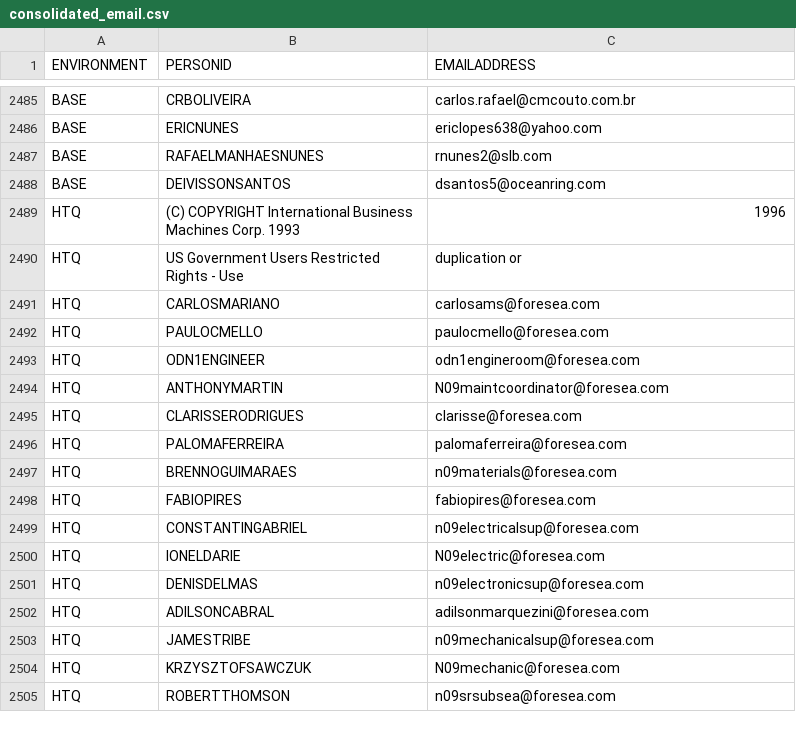
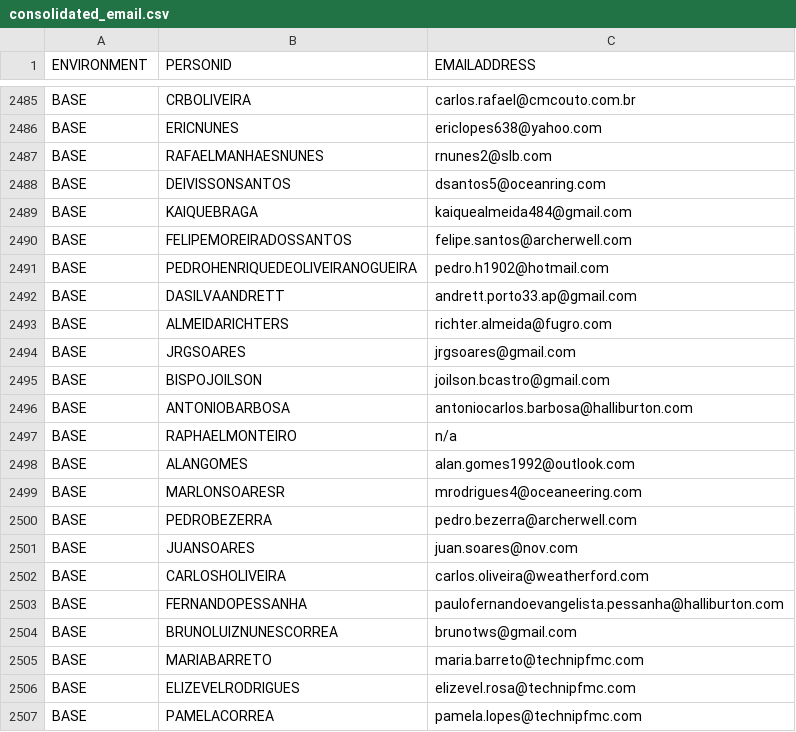
Before and after one commit to optiflowCoop/checkuser, a CSV file: output/consolidated/consolidated_email.csv, drawn as a sheet; only a part is shown, gaps mark what is left out; the shorter side is filled out with more unchanged rows; the diff covers the shown part only.

```diff
--- a/output/consolidated/consolidated_email.csv
+++ b/output/consolidated/consolidated_email.csv
@@ -2488 +2488,20 @@ BASE,RAFAELMANHAESNUNES,rnunes2@slb.com
 BASE,DEIVISSONSANTOS,dsantos5@oceanring.com
+BASE,KAIQUEBRAGA,kaiquealmeida484@gmail.com
+BASE,FELIPEMOREIRADOSSANTOS,felipe.santos@archerwell.com
+BASE,PEDROHENRIQUEDEOLIVEIRANOGUEIRA,pedro.h1902@hotmail.com
+BASE,DASILVAANDRETT,andrett.porto33.ap@gmail.com
+BASE,ALMEIDARICHTERS,richter.almeida@fugro.com
+BASE,JRGSOARES,jrgsoares@gmail.com
+BASE,BISPOJOILSON,joilson.bcastro@gmail.com
+BASE,ANTONIOBARBOSA,antoniocarlos.barbosa@halliburton.com
+BASE,RAPHAELMONTEIRO,n/a
+BASE,ALANGOMES,alan.gomes1992@outlook.com
+BASE,MARLONSOARESR,mrodrigues4@oceaneering.com
+BASE,PEDROBEZERRA,pedro.bezerra@archerwell.com
+BASE,JUANSOARES,juan.soares@nov.com
+BASE,CARLOSHOLIVEIRA,carlos.oliveira@weatherford.com
+BASE,FERNANDOPESSANHA,paulofernandoevangelista.pessanha@halliburton.com
+BASE,BRUNOLUIZNUNESCORREA,brunotws@gmail.com
+BASE,MARIABARRETO,maria.barreto@technipfmc.com
+BASE,ELIZEVELRODRIGUES,elizevel.rosa@technipfmc.com
+BASE,PAMELACORREA,pamela.lopes@technipfmc.com
```
Also changed, not shown: 36 added rows elsewhere in this file, output/consolidated/consolidated_maxuser.csv, output/consolidated/cross_env_userid_reuse.csv, 22 other files.
